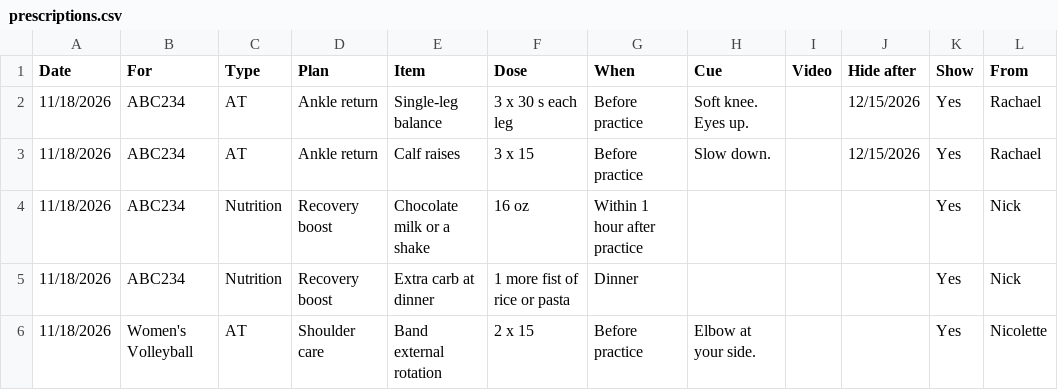
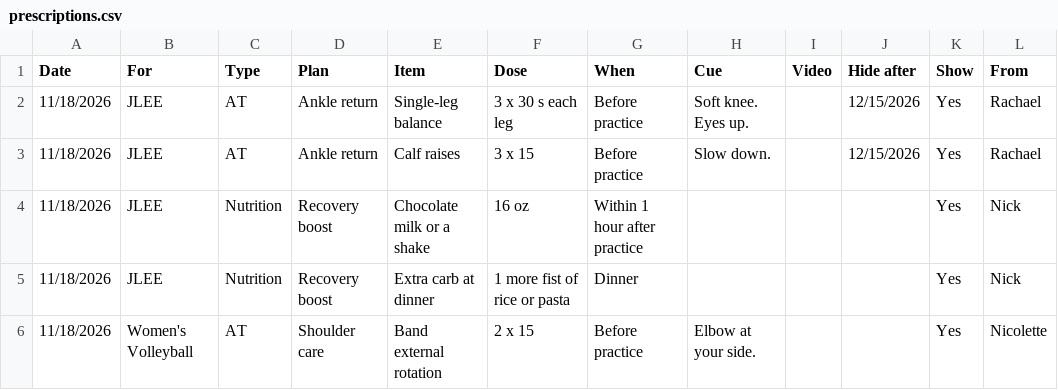
Before and after one commit to NPadu22/Cypress, a CSV file: templates/prescriptions.csv, drawn as a sheet.

```diff
--- a/templates/prescriptions.csv
+++ b/templates/prescriptions.csv
@@ -1,6 +1,6 @@
 Date,For,Type,Plan,Item,Dose,When,Cue,Video,Hide after,Show,From
-11/18/2026,ABC234,AT,Ankle return,Single-leg balance,3 x 30 s each leg,Before practice,Soft knee. Eyes up.,,12/15/2026,Yes,Rachael
-11/18/2026,ABC234,AT,Ankle return,Calf raises,3 x 15,Before practice,Slow down.,,12/15/2026,Yes,Rachael
-11/18/2026,ABC234,Nutrition,Recovery boost,Chocolate milk or a shake,16 oz,Within 1 hour after practice,,,,Yes,Nick
-11/18/2026,ABC234,Nutrition,Recovery boost,Extra carb at dinner,1 more fist of rice or pasta,Dinner,,,,Yes,Nick
+11/18/2026,JLEE,AT,Ankle return,Single-leg balance,3 x 30 s each leg,Before practice,Soft knee. Eyes up.,,12/15/2026,Yes,Rachael
+11/18/2026,JLEE,AT,Ankle return,Calf raises,3 x 15,Before practice,Slow down.,,12/15/2026,Yes,Rachael
+11/18/2026,JLEE,Nutrition,Recovery boost,Chocolate milk or a shake,16 oz,Within 1 hour after practice,,,,Yes,Nick
+11/18/2026,JLEE,Nutrition,Recovery boost,Extra carb at dinner,1 more fist of rice or pasta,Dinner,,,,Yes,Nick
 11/18/2026,Women's Volleyball,AT,Shoulder care,Band external rotation,2 x 15,Before practice,Elbow at your side.,,,Yes,Nicolette
```
Also changed, not shown: templates/announcements.csv, 3 other files.
